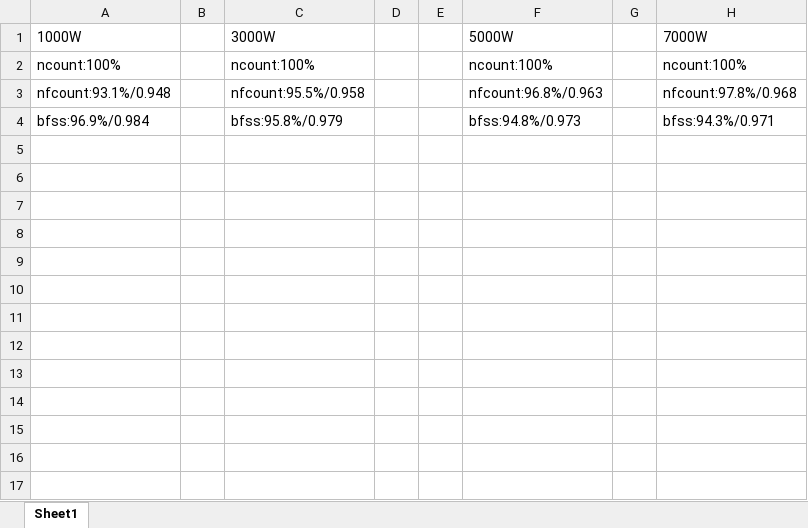
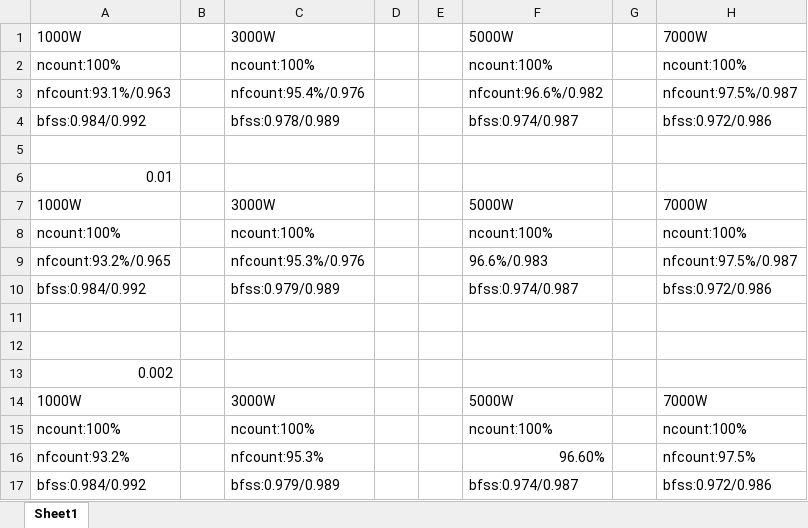
Before and after one commit to danielwdyqq/low_frequency, an Excel workbook: result/real-precision.xlsx, sheet Sheet1, drawn as a sheet; values as stored, in another font and other column widths than the file's, no borders; addresses are those after the commit; the diff names each change by its address in the sheet, - before the commit and + after, or states it on an @@ line.

```diff
--- a/result/real-precision.xlsx (sheet Sheet1)
+++ b/result/real-precision.xlsx (sheet Sheet1)
-A3: nfcount:93.1%/0.948
+A3: nfcount:93.1%/0.963
-C3: nfcount:95.5%/0.958
+C3: nfcount:95.4%/0.976
-F3: nfcount:96.8%/0.963
+F3: nfcount:96.6%/0.982
-H3: nfcount:97.8%/0.968
+H3: nfcount:97.5%/0.987
+row 4: bfss:0.984/0.992 |  | bfss:0.978/0.989 |  |  | bfss:0.974/0.987 |  | bfss:0.972/0.986
-row 5: bfss:96.9%/0.984 |  | bfss:95.8%/0.979 |  |  | bfss:94.8%/0.973 |  | bfss:94.3%/0.971
+row 5: (empty)
+row 6: 0.01
+row 7: 1000W |  | 3000W |  |  | 5000W |  | 7000W
+row 8: ncount:100% |  | ncount:100% |  |  | ncount:100% |  | ncount:100%
+row 9: nfcount:93.2%/0.965 |  | nfcount:95.3%/0.976 |  |  | 96.6%/0.983 |  | nfcount:97.5%/0.987
+row 10: bfss:0.984/0.992 |  | bfss:0.979/0.989 |  |  | bfss:0.974/0.987 |  | bfss:0.972/0.986
+row 11: (empty)
+row 12: (empty)
+row 13: 0.002
+row 14: 1000W |  | 3000W |  |  | 5000W |  | 7000W
+row 15: ncount:100% |  | ncount:100% |  |  | ncount:100% |  | ncount:100%
+row 16: nfcount:93.2% |  | nfcount:95.3% |  |  | 96.60% |  | nfcount:97.5%
+row 17: bfss:0.984/0.992 |  | bfss:0.979/0.989 |  |  | bfss:0.974/0.987 |  | bfss:0.972/0.986
```
Also changed, not shown: result/real-recall-precision.xlsx, result/real-recall.xlsx, 35 other files.
